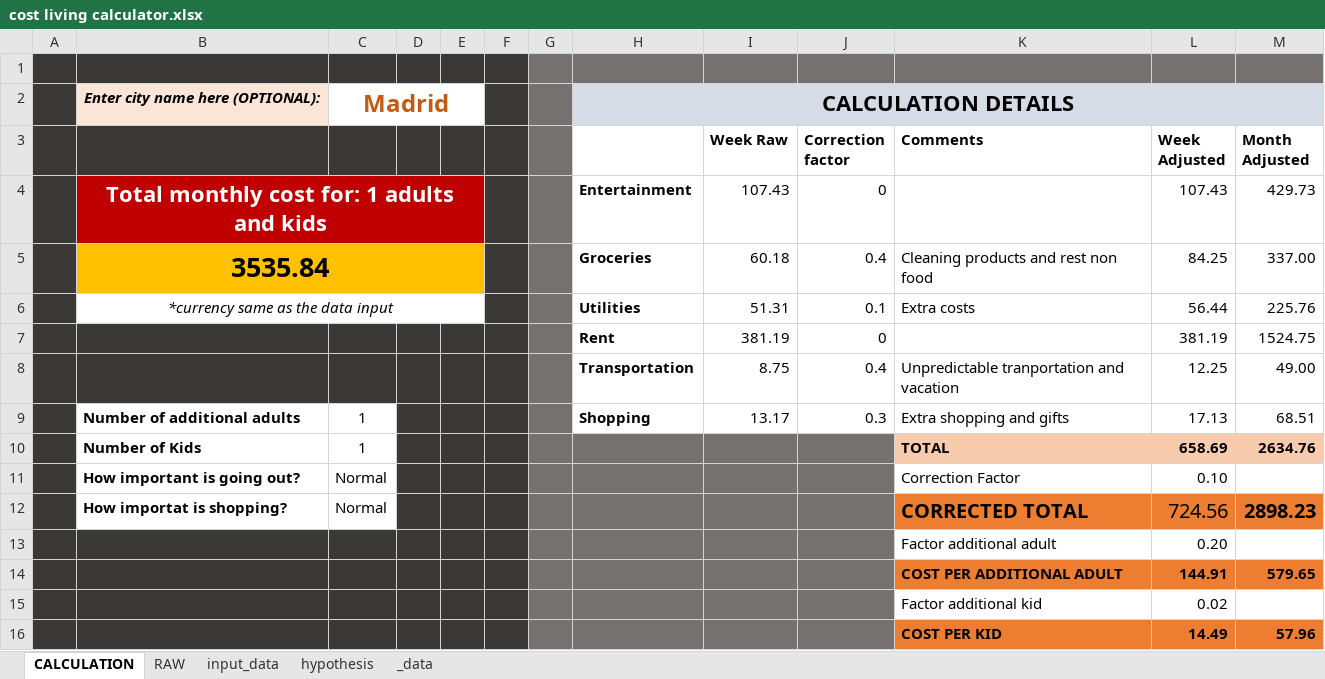
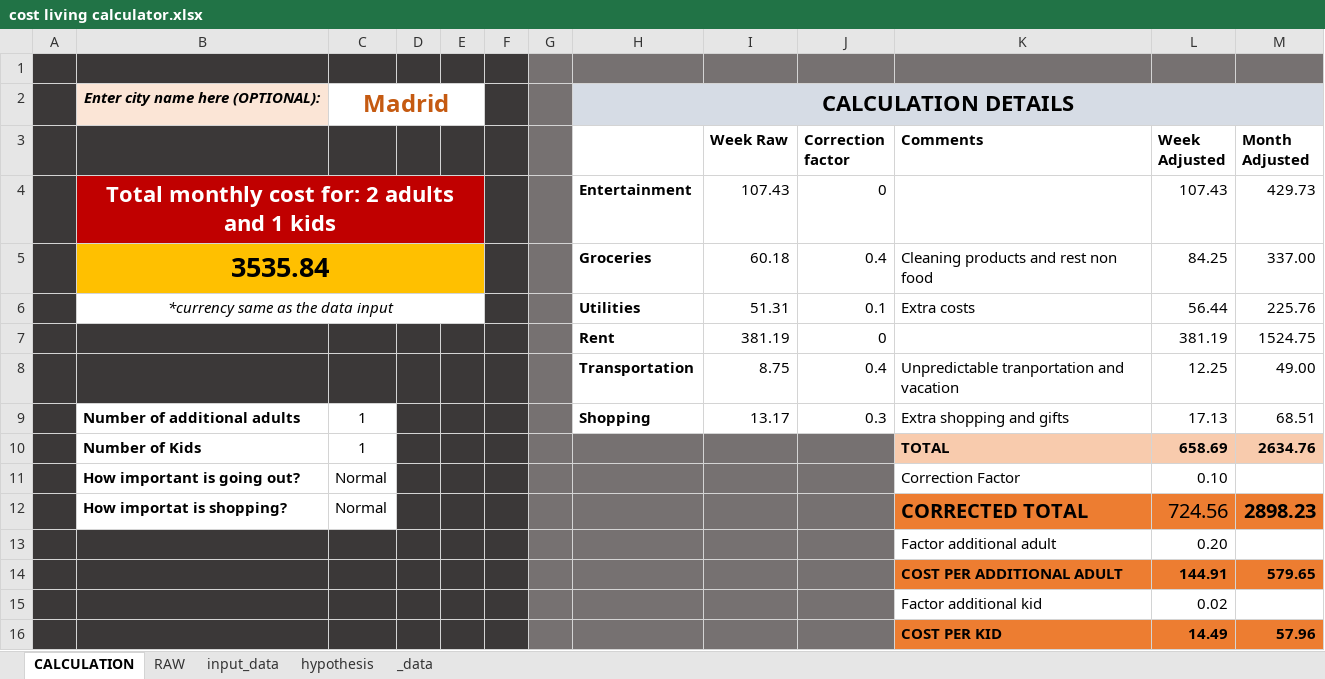
Before and after one commit to Gr1nchIT/cost_living_calculator, an Excel workbook: cost living calculator.xlsx, sheet CALCULATION, drawn as a sheet; values as stored, in another font and other column widths than the file's, no borders; charts and pictures not drawn; the diff names each change by its address in the sheet, - before the commit and + after, or states it on an @@ line.

Commit message:
Update file
Updated formula for "Total monthly cost for: X adults and Y kids"

```diff
--- a/cost living calculator.xlsx (sheet CALCULATION)
+++ b/cost living calculator.xlsx (sheet CALCULATION)
-B4: Total monthly cost for: 1 adults and kids
+B4: Total monthly cost for: 2 adults and 1 kids
```
